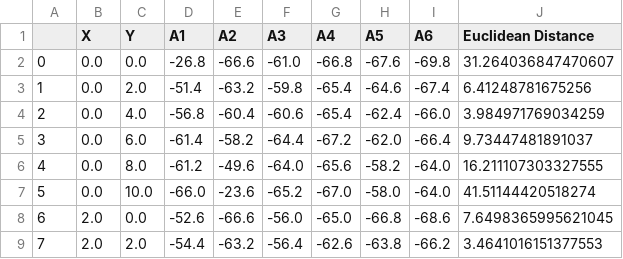
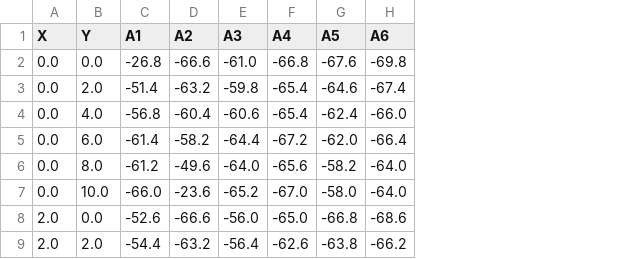
Before and after one commit to francesco-plt/finding-dory, a CSV file: data/processed_data.csv, drawn as a sheet; only a part is shown; the diff names each change by its address in the sheet, - before the commit and + after, or states it on an @@ line.

```diff
--- a/data/processed_data.csv
+++ b/data/processed_data.csv
-column A, rows 2-9: 0 | 1 | 2 | 3 | 4 | 5 | 6 | 7
-column J (Euclidean Distance), rows 2-9: 31.264036847470607 | 6.41248781675256 | 3.984971769034259 | 9.73447481891037 | 16.211107303327555 | 41.51144420518274 | 7.6498365995621045 | 3.4641016151377553
```
Also changed, not shown: data/raw_data.csv, 2 other files.
